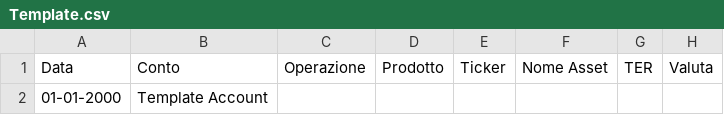
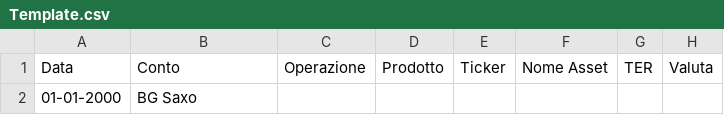
Before and after one commit to andrea-tonello/portfolio-manager-gui, a CSV file: config/resources/Template.csv, drawn as a sheet; only a part is shown; the diff names each change by its address in the sheet, - before the commit and + after, or states it on an @@ line.

```diff
--- a/config/resources/Template.csv
+++ b/config/resources/Template.csv
-B2 (Conto): Template Account
+B2 (Conto): BG Saxo
```
Also changed, not shown: 10 other files.
